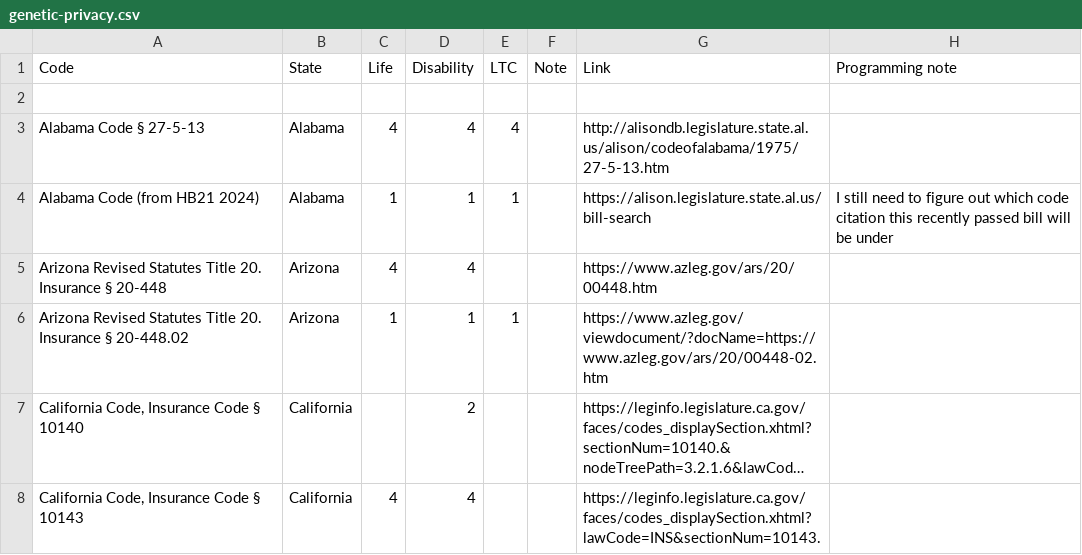
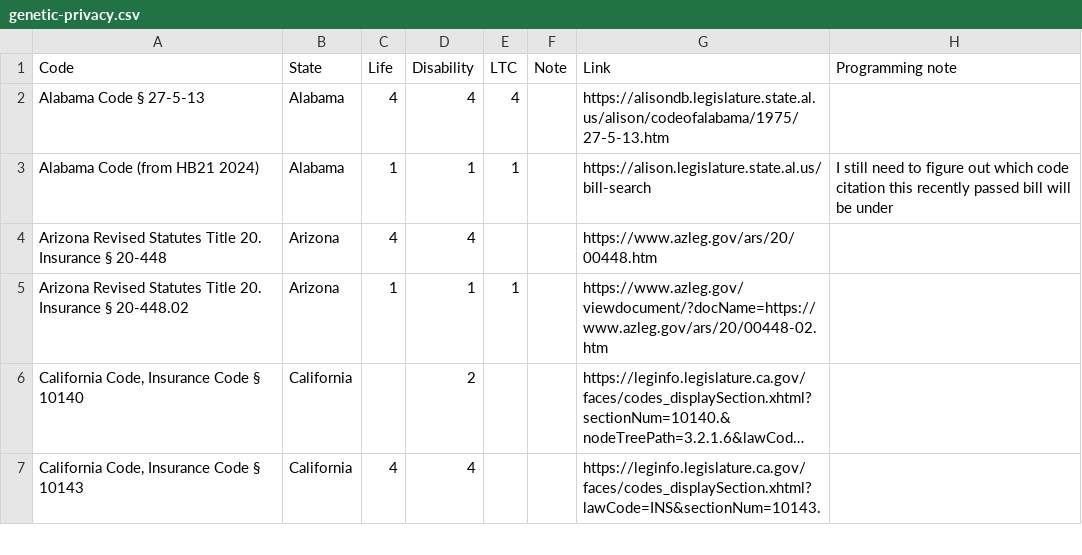
Before and after one commit to ui-libraries/genetic-privacy-map, a CSV file: data/genetic-privacy.csv, drawn as a sheet; only a part is shown; long unchanged cells end in …; removed rows and columns are numbered as before the commit, all else as after; the diff names each change by its address in the sheet, - before the commit and + after, or states it on an @@ line.

Commit message:
add legal data to sidebar

```diff
--- a/data/genetic-privacy.csv
+++ b/data/genetic-privacy.csv
-row 2: (empty)
-G2 (Link): http://alisondb.legislature.state.al.us/alison/codeofalabama/1975/27-5-13.htm
+G2 (Link): https://alisondb.legislature.state.al.us/alison/codeofalabama/1975/27-5-13.htm
```
Also changed, not shown: 2 other files.
